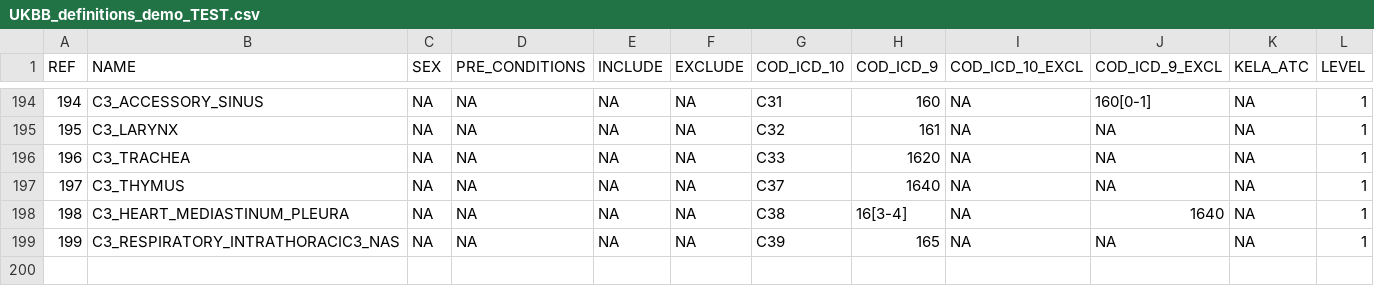
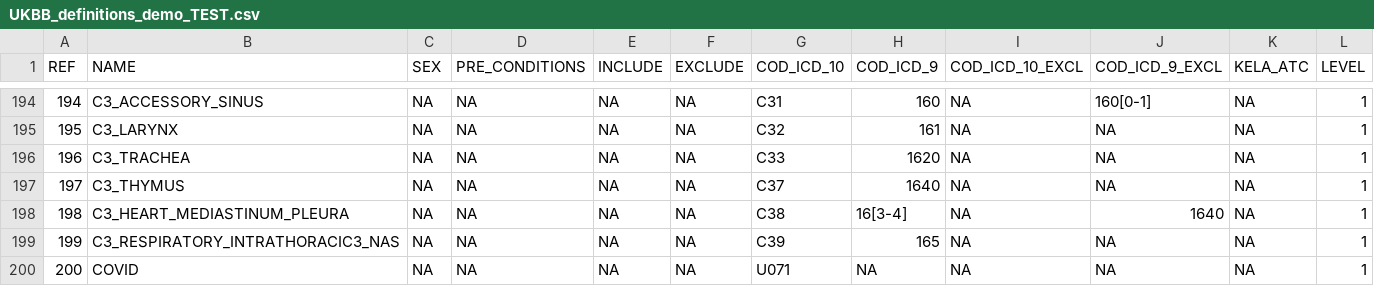
Before and after one commit to intervene-EU-H2020/flagship, a CSV file: UKBB_definitions_demo_TEST.csv, drawn as a sheet; only a part is shown, gaps mark what is left out.

Commit message:
Update UKBB_definitions_demo_TEST.csv

```diff
--- a/UKBB_definitions_demo_TEST.csv
+++ b/UKBB_definitions_demo_TEST.csv
@@ -199 +199,2 @@
 "199","C3_RESPIRATORY_INTRATHORACIC3_NAS",NA,NA,NA,NA,"C39","165",NA,NA,NA,1
+"200","COVID",NA,NA,NA,NA,"U071",NA,NA,NA,NA,1
```
